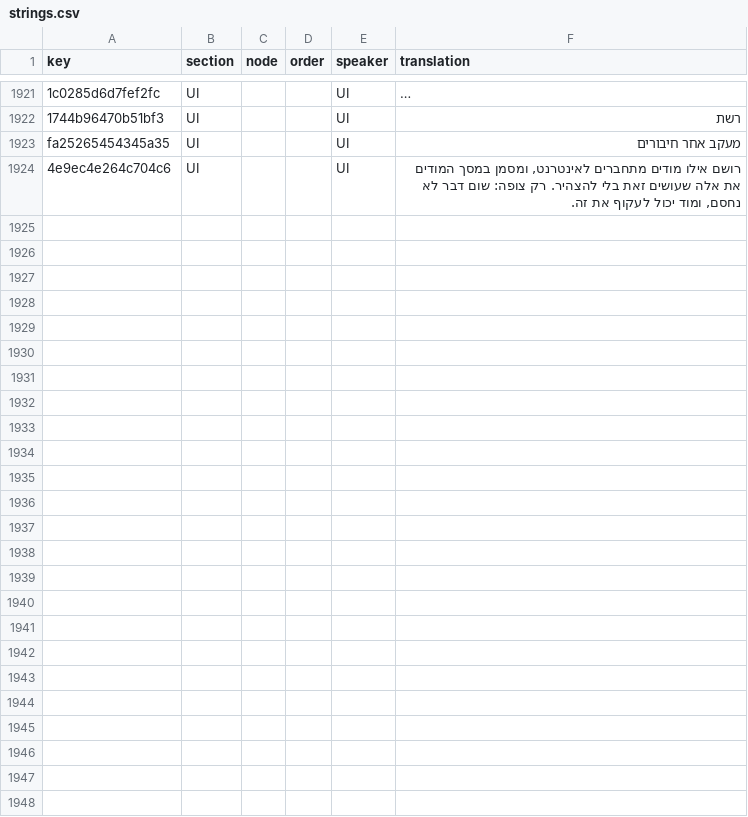
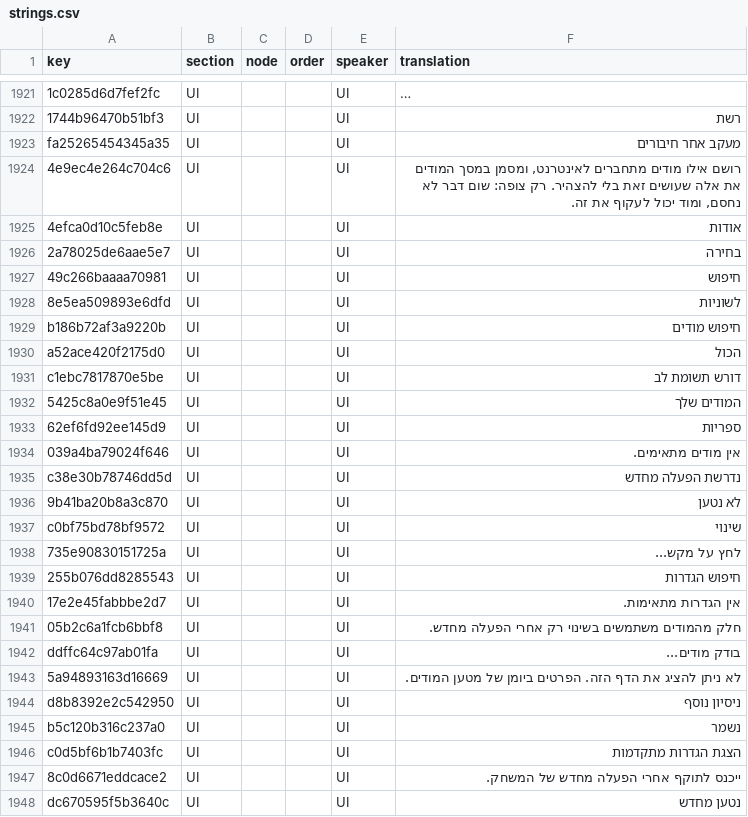
Before and after one commit to 223n/dragnwash-localization, a CSV file: Translations/he/strings.csv, drawn as a sheet; only a part is shown, gaps mark what is left out; long unchanged cells end in ….

Commit message:
Mods screen: rows for the framework's redesigned screen (search, filters, groups, tabs, pad hints, settings rows) in all packs
The framework's new Mods screen shows 16 new English strings: the search
fields and their empty results, the All / Needs attention filters, the
Your mods and Libraries headings, the About tab, the Select / Search /
Tabs pad hints, the Needs restart and Not loaded tags, the Change button
and the shorter line about restarts. Eight more it already showed had no
rows yet: Checking mods..., Press a key..., Saved, Show advanced
settings, Takes effect after the game restarts., Reloaded, and the page
error with its Try again button.

Each pack keeps its own words for the screen. Thai has a zero-width
space between words, and zh-Hant follows the zh-Hans wording with
Taiwan vocabulary, as before.

```diff
--- a/Translations/he/strings.csv
+++ b/Translations/he/strings.csv
@@ -1924 +1924,25 @@ fa25265454345a35,UI,,,UI,מעקב אחר חיבורים
 4e9ec4e264c704c6,UI,,,UI,"רושם אילו מודים מתחברים לאינטרנט, ומסמן במסך המודים את אלה שעושים זאת בלי להצהיר. רק צופה: שום דבר לא נחסם, ומוד יכול לעקוף את זה."
+4efca0d10c5feb8e,UI,,,UI,אודות
+2a78025de6aae5e7,UI,,,UI,בחירה
+49c266baaaa70981,UI,,,UI,חיפוש
+8e5ea509893e6dfd,UI,,,UI,לשוניות
+b186b72af3a9220b,UI,,,UI,חיפוש מודים
+a52ace420f2175d0,UI,,,UI,הכול
+c1ebc7817870e5be,UI,,,UI,דורש תשומת לב
+5425c8a0e9f51e45,UI,,,UI,המודים שלך
+62ef6fd92ee145d9,UI,,,UI,ספריות
+039a4ba79024f646,UI,,,UI,אין מודים מתאימים.
+c38e30b78746dd5d,UI,,,UI,נדרשת הפעלה מחדש
+9b41ba20b8a3c870,UI,,,UI,לא נטען
+c0bf75bd78bf9572,UI,,,UI,שינוי
+735e90830151725a,UI,,,UI,לחץ על מקש...
+255b076dd8285543,UI,,,UI,חיפוש הגדרות
+17e2e45fabbbe2d7,UI,,,UI,אין הגדרות מתאימות.
+05b2c6a1fcb6bbf8,UI,,,UI,חלק מהמודים משתמשים בשינוי רק אחרי הפעלה מחדש.
+ddffc64c97ab01fa,UI,,,UI,בודק מודים...
+5a94893163d16669,UI,,,UI,לא ניתן להציג את הדף הזה. הפרטים ביומן של מטען המודים.
+d8b8392e2c542950,UI,,,UI,ניסיון נוסף
+b5c120b316c237a0,UI,,,UI,נשמר
+c0d5bf6b1b7403fc,UI,,,UI,הצגת הגדרות מתקדמות
+8c0d6671eddcace2,UI,,,UI,ייכנס לתוקף אחרי הפעלה מחדש של המשחק.
+dc670595f5b3640c,UI,,,UI,נטען מחדש
```
Also changed, not shown: Translations/ja/strings.csv, Translations/ru/strings.csv, 13 other files.
